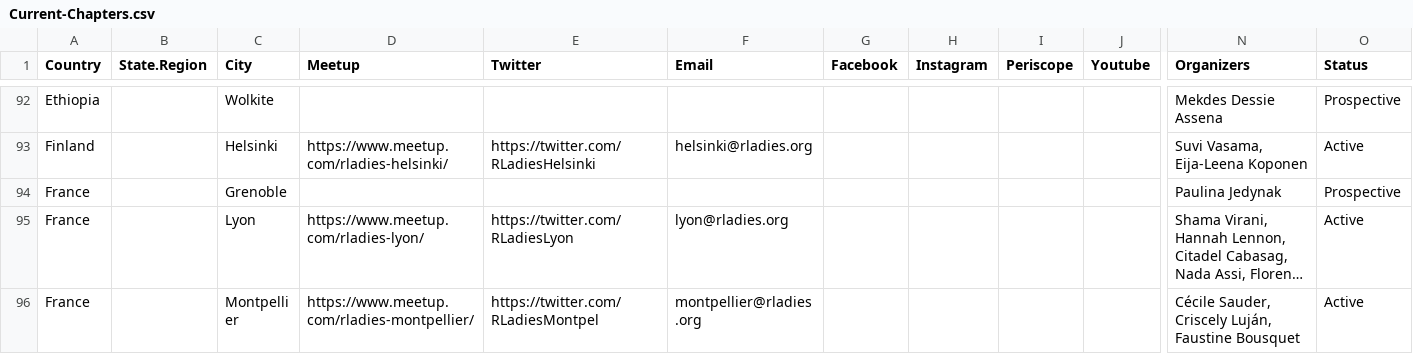
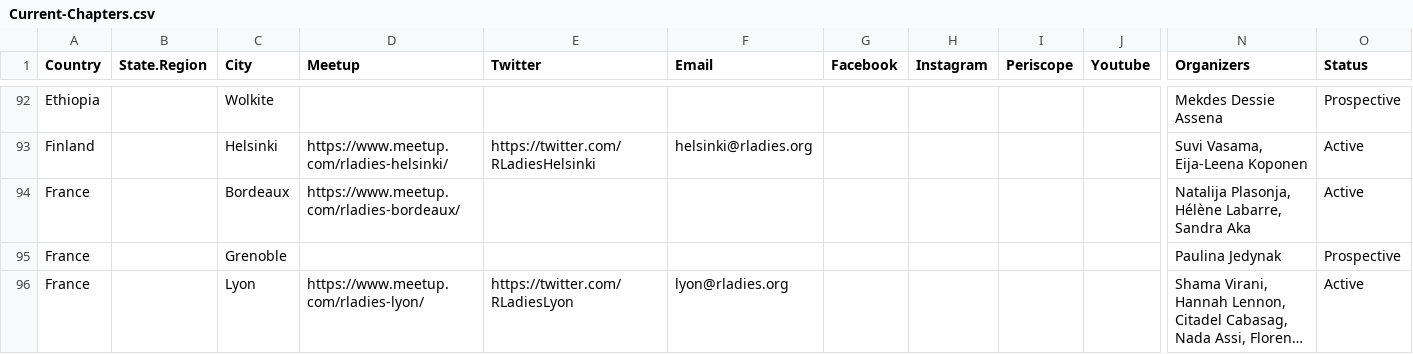
Before and after one commit to rladies/starter-kit, a CSV file: Current-Chapters.csv, drawn as a sheet; only a part is shown, gaps mark what is left out; the shorter side is filled out with more unchanged rows; long unchanged cells end in …; rows hold the shown columns only; the diff names each change by its address in the sheet, - before the commit and + after, or states it on an @@ line.

Commit message:
Update Current-Chapters.csv
Activated Bordeaux

```diff
--- a/Current-Chapters.csv
+++ b/Current-Chapters.csv
+row 94: France |  | Bordeaux | https://www.meetup.com/rladies-bordeaux/ |  |  |  |  |  |  | Natalija Plasonja, Hélène Labarre, Sandra Aka | Active
```
